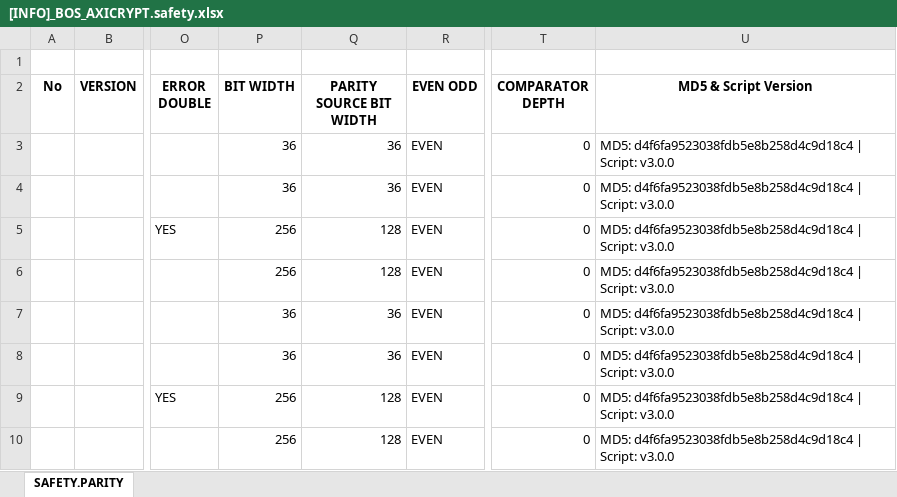
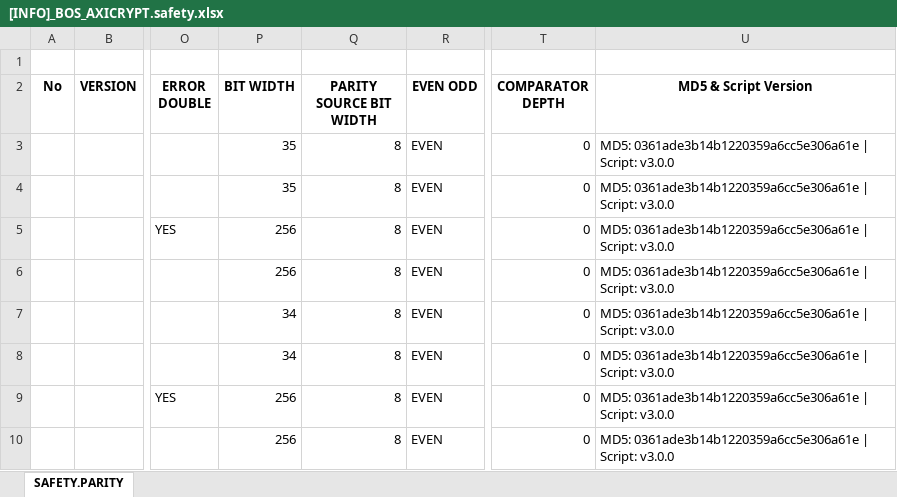
Before and after one commit to phamngocson1408/parity_generator, an Excel workbook: [INFO]_BOS_AXICRYPT.safety.xlsx, sheet SAFETY.PARITY, drawn as a sheet; only a part is shown, gaps mark what is left out; values as stored, in another font and other column widths than the file's, no borders; the diff names each change by its address in the sheet, - before the commit and + after, or states it on an @@ line.

Commit message:
WIP: Improve gen_top logic to preserve original module structure and add parity ports/instance

```diff
--- a/[INFO]_BOS_AXICRYPT.safety.xlsx (sheet SAFETY.PARITY)
+++ b/[INFO]_BOS_AXICRYPT.safety.xlsx (sheet SAFETY.PARITY)
-P3:P4 (BIT WIDTH): 36
+P3:P4 (BIT WIDTH): 35
-Q3:Q4 (PARITY SOURCE BIT WIDTH): 36
+Q3:Q4 (PARITY SOURCE BIT WIDTH): 8
-U3:U10 (MD5 & Script Version): MD5: d4f6fa9523038fdb5e8b258d4c9d18c4 | Script:…
+U3:U10 (MD5 & Script Version): MD5: 0361ade3b14b1220359a6cc5e306a61e | Script:…
-Q5:Q6 (PARITY SOURCE BIT WIDTH): 128
+Q5:Q6 (PARITY SOURCE BIT WIDTH): 8
-P7:P8 (BIT WIDTH): 36
+P7:P8 (BIT WIDTH): 34
-Q7:Q8 (PARITY SOURCE BIT WIDTH): 36
+Q7:Q8 (PARITY SOURCE BIT WIDTH): 8
-Q9:Q10 (PARITY SOURCE BIT WIDTH): 128
+Q9:Q10 (PARITY SOURCE BIT WIDTH): 8
```
Also changed, not shown: 2 other files.
